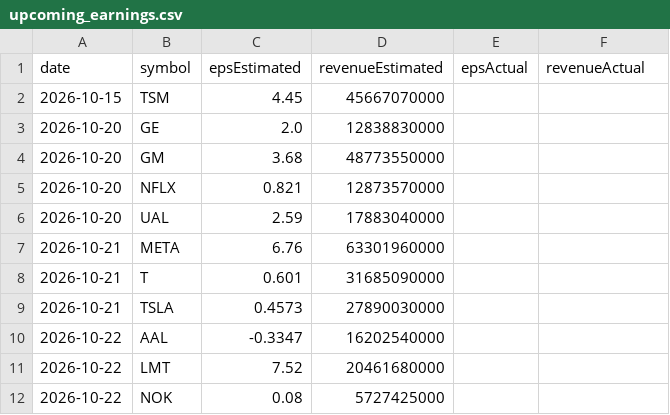
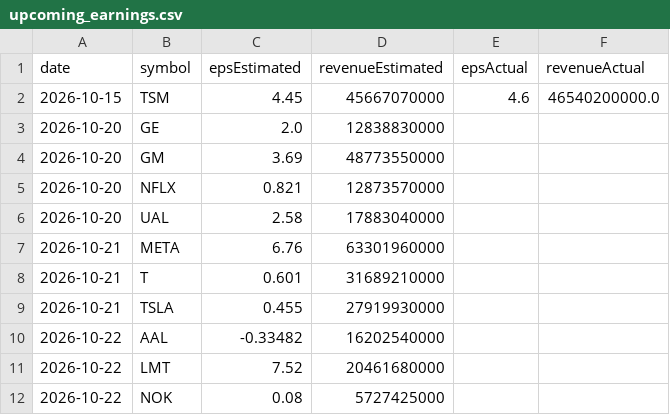
Before and after one commit to fishinmn/stock_screener, a CSV file: data/upcoming_earnings.csv, drawn as a sheet.

```diff
--- a/data/upcoming_earnings.csv
+++ b/data/upcoming_earnings.csv
@@ -1,11 +1,11 @@
 date,symbol,epsEstimated,revenueEstimated,epsActual,revenueActual
-2026-10-15,TSM,4.45,45667070000,,
+2026-10-15,TSM,4.45,45667070000,4.6,46540200000.0
 2026-10-20,GE,2.0,12838830000,,
-2026-10-20,GM,3.68,48773550000,,
+2026-10-20,GM,3.69,48773550000,,
 2026-10-20,NFLX,0.821,12873570000,,
-2026-10-20,UAL,2.59,17883040000,,
+2026-10-20,UAL,2.58,17883040000,,
 2026-10-21,META,6.76,63301960000,,
-2026-10-21,T,0.601,31685090000,,
-2026-10-21,TSLA,0.4573,27890030000,,
-2026-10-22,AAL,-0.3347,16202540000,,
+2026-10-21,T,0.601,31689210000,,
+2026-10-21,TSLA,0.455,27919930000,,
+2026-10-22,AAL,-0.33482,16202540000,,
 2026-10-22,LMT,7.52,20461680000,,
```
Also changed, not shown: data/fundamentals_screener_recent_earnings.csv, data/recent_earnings.csv, 9 other files.
